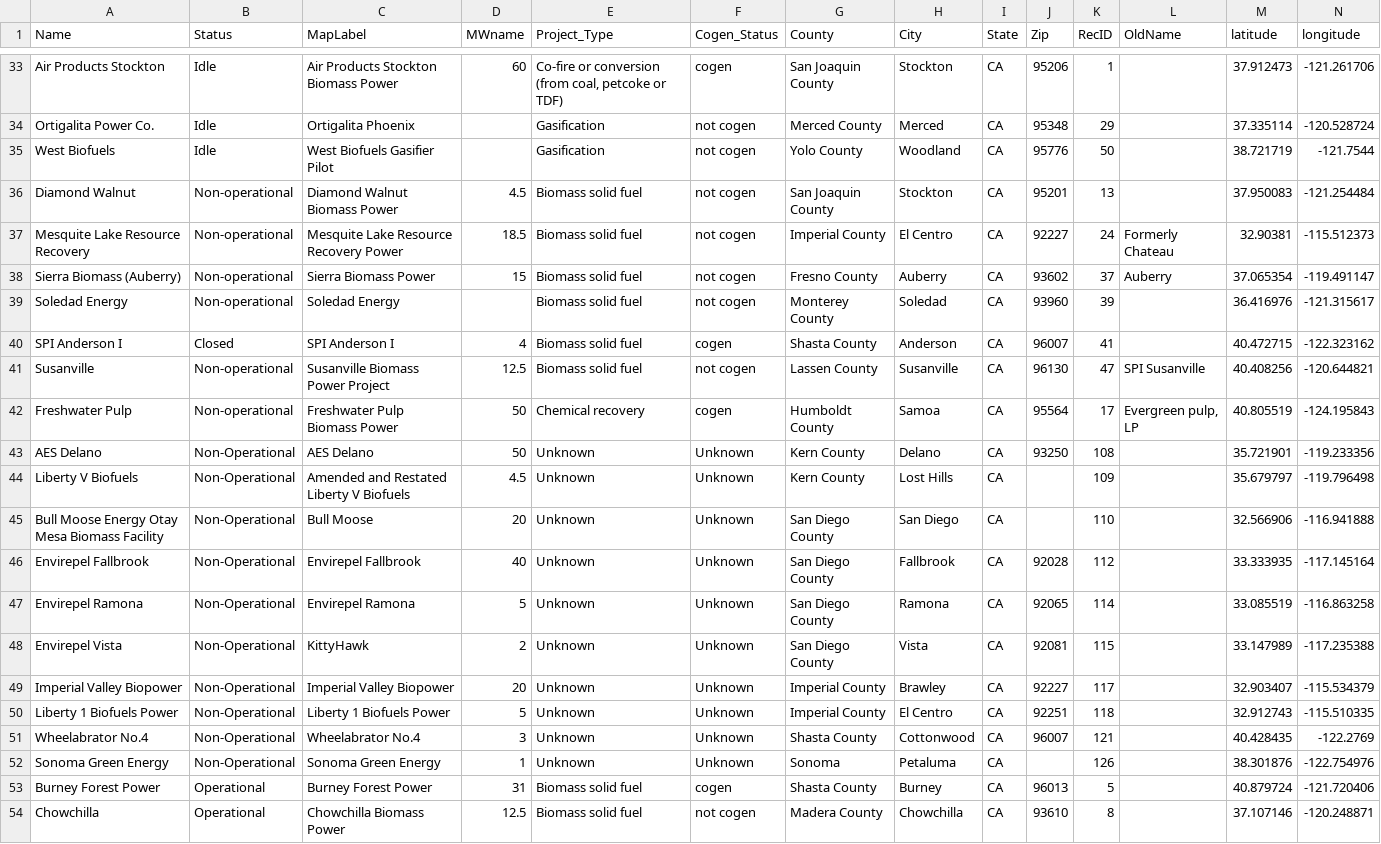
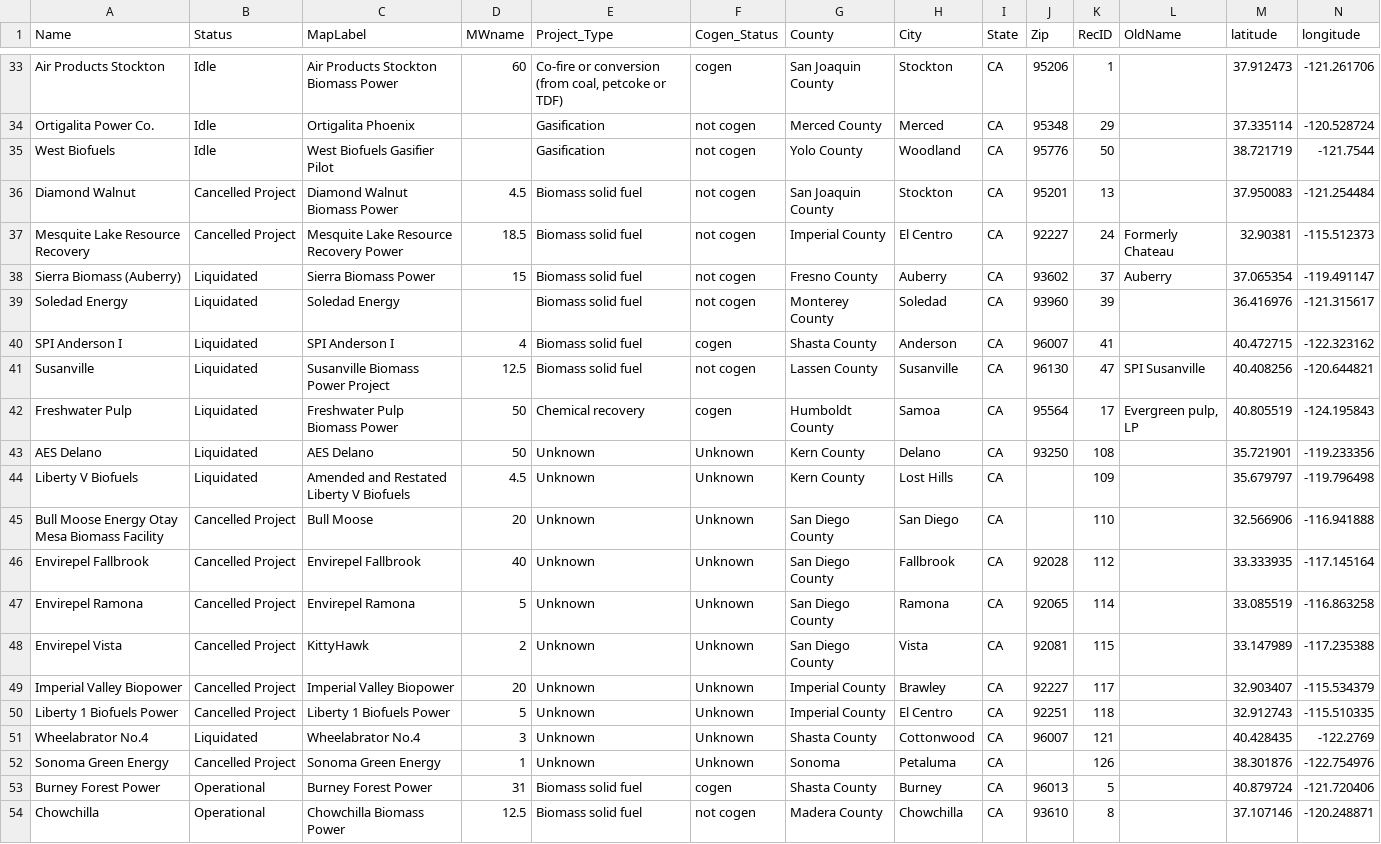
Before and after one commit to WoodResourcesGroup/WoodResourcesGroup.github.io, a CSV file: Projects/BiomassMap/Data/Powerplant.csv, drawn as a sheet; only a part is shown, gaps mark what is left out; the diff covers the shown part only.

Commit message:
Data Format Tweak

```diff
--- a/Projects/BiomassMap/Data/Powerplant.csv
+++ b/Projects/BiomassMap/Data/Powerplant.csv
@@ -35,19 +35,19 @@ Ortigalita Power Co.,Idle,Ortigalita Phoenix,,Gasification,not cogen,Merced Coun
 West Biofuels,Idle,West Biofuels Gasifier Pilot,,Gasification,not cogen,Yolo County,Woodland,CA,95776,50,,38.721719,-121.7544
-Diamond Walnut,Non-operational,Diamond Walnut Biomass Power,4.5,Biomass solid fuel,not cogen,San Joaquin County,Stockton,CA,95201,13,,37.950083,-121.254484
-Mesquite Lake Resource Recovery,Non-operational,Mesquite Lake Resource Recovery Power,18.5,Biomass solid fuel,not cogen,Imperial County,El Centro,CA,92227,24,Formerly Chateau,32.90381,-115.512373
-Sierra Biomass (Auberry),Non-operational,Sierra Biomass Power,15,Biomass solid fuel,not cogen,Fresno County,Auberry,CA,93602,37,Auberry,37.065354,-119.491147
-Soledad Energy,Non-operational,Soledad Energy,,Biomass solid fuel,not cogen,Monterey County,Soledad,CA,93960,39,,36.416976,-121.315617
-SPI Anderson I,Closed,SPI Anderson I,4,Biomass solid fuel,cogen,Shasta County,Anderson,CA,96007,41,,40.472715,-122.323162
-Susanville,Non-operational,Susanville Biomass Power Project,12.5,Biomass solid fuel,not cogen,Lassen County,Susanville,CA,96130,47,SPI Susanville,40.408256,-120.644821
-Freshwater Pulp,Non-operational,Freshwater Pulp Biomass Power,50,Chemical recovery,cogen,Humboldt County,Samoa,CA,95564,17,"Evergreen pulp, LP",40.805519,-124.195843
-AES Delano,Non-Operational,AES Delano,50,Unknown,Unknown,Kern County,Delano,CA,93250,108,,35.721901,-119.233356
-Liberty V Biofuels,Non-Operational,Amended and Restated Liberty V Biofuels,4.5,Unknown,Unknown,Kern County,Lost Hills,CA,,109,,35.679797,-119.796498
-Bull Moose Energy Otay Mesa Biomass Facility,Non-Operational,Bull Moose,20,Unknown,Unknown,San Diego County,San Diego,CA,,110,,32.566906,-116.941888
-Envirepel Fallbrook,Non-Operational,Envirepel Fallbrook,40,Unknown,Unknown,San Diego County,Fallbrook,CA,92028,112,,33.333935,-117.145164
-Envirepel Ramona,Non-Operational,Envirepel Ramona,5,Unknown,Unknown,San Diego County,Ramona,CA,92065,114,,33.085519,-116.863258
-Envirepel Vista,Non-Operational,KittyHawk,2,Unknown,Unknown,San Diego County,Vista,CA,92081,115,,33.147989,-117.235388
-Imperial Valley Biopower,Non-Operational,Imperial Valley Biopower,20,Unknown,Unknown,Imperial County,Brawley,CA,92227,117,,32.903407,-115.534379
-Liberty 1 Biofuels Power,Non-Operational,Liberty 1 Biofuels Power,5,Unknown,Unknown,Imperial County,El Centro,CA,92251,118,,32.912743,-115.510335
-Wheelabrator No.4,Non-Operational,Wheelabrator No.4,3,Unknown,Unknown,Shasta County,Cottonwood,CA,96007,121,,40.428435,-122.2769
-Sonoma Green Energy,Non-Operational,Sonoma Green Energy,1,Unknown,Unknown,Sonoma,Petaluma,CA,,126,,38.301876,-122.754976
+Diamond Walnut,Cancelled Project,Diamond Walnut Biomass Power,4.5,Biomass solid fuel,not cogen,San Joaquin County,Stockton,CA,95201,13,,37.950083,-121.254484
+Mesquite Lake Resource Recovery,Cancelled Project,Mesquite Lake Resource Recovery Power,18.5,Biomass solid fuel,not cogen,Imperial County,El Centro,CA,92227,24,Formerly Chateau,32.90381,-115.512373
+Sierra Biomass (Auberry),Liquidated,Sierra Biomass Power,15,Biomass solid fuel,not cogen,Fresno County,Auberry,CA,93602,37,Auberry,37.065354,-119.491147
+Soledad Energy,Liquidated,Soledad Energy,,Biomass solid fuel,not cogen,Monterey County,Soledad,CA,93960,39,,36.416976,-121.315617
+SPI Anderson I,Liquidated,SPI Anderson I,4,Biomass solid fuel,cogen,Shasta County,Anderson,CA,96007,41,,40.472715,-122.323162
+Susanville,Liquidated,Susanville Biomass Power Project,12.5,Biomass solid fuel,not cogen,Lassen County,Susanville,CA,96130,47,SPI Susanville,40.408256,-120.644821
+Freshwater Pulp,Liquidated,Freshwater Pulp Biomass Power,50,Chemical recovery,cogen,Humboldt County,Samoa,CA,95564,17,"Evergreen pulp, LP",40.805519,-124.195843
+AES Delano,Liquidated,AES Delano,50,Unknown,Unknown,Kern County,Delano,CA,93250,108,,35.721901,-119.233356
+Liberty V Biofuels,Liquidated,Amended and Restated Liberty V Biofuels,4.5,Unknown,Unknown,Kern County,Lost Hills,CA,,109,,35.679797,-119.796498
+Bull Moose Energy Otay Mesa Biomass Facility,Cancelled Project,Bull Moose,20,Unknown,Unknown,San Diego County,San Diego,CA,,110,,32.566906,-116.941888
+Envirepel Fallbrook,Cancelled Project,Envirepel Fallbrook,40,Unknown,Unknown,San Diego County,Fallbrook,CA,92028,112,,33.333935,-117.145164
+Envirepel Ramona,Cancelled Project,Envirepel Ramona,5,Unknown,Unknown,San Diego County,Ramona,CA,92065,114,,33.085519,-116.863258
+Envirepel Vista,Cancelled Project,KittyHawk,2,Unknown,Unknown,San Diego County,Vista,CA,92081,115,,33.147989,-117.235388
+Imperial Valley Biopower,Cancelled Project,Imperial Valley Biopower,20,Unknown,Unknown,Imperial County,Brawley,CA,92227,117,,32.903407,-115.534379
+Liberty 1 Biofuels Power,Cancelled Project,Liberty 1 Biofuels Power,5,Unknown,Unknown,Imperial County,El Centro,CA,92251,118,,32.912743,-115.510335
+Wheelabrator No.4,Liquidated,Wheelabrator No.4,3,Unknown,Unknown,Shasta County,Cottonwood,CA,96007,121,,40.428435,-122.2769
+Sonoma Green Energy,Cancelled Project,Sonoma Green Energy,1,Unknown,Unknown,Sonoma,Petaluma,CA,,126,,38.301876,-122.754976
 Burney Forest Power,Operational,Burney Forest Power,31,Biomass solid fuel,cogen,Shasta County,Burney,CA,96013,5,,40.879724,-121.720406
```
Also changed, not shown: 20 edited cells elsewhere in this file, Projects/BiomassMap/Data/sawmill.csv, 2 other files.
